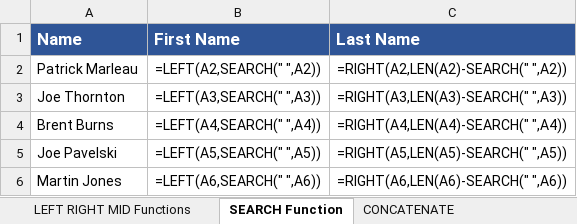
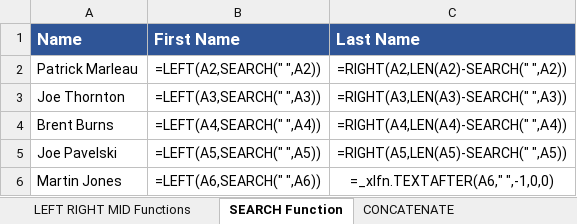
Before and after one commit to Okyanusaydgn/data-analysis-foundations, an Excel workbook: learning-excel/excel-103-course/Excel103-AdvancedExercises.xlsx, sheet SEARCH Function, drawn as a sheet; values as stored, in another font and other column widths than the file's, no borders; formulas are shown in place of their values; the diff names each change by its address in the sheet, - before the commit and + after, or states it on an @@ line.

Commit message:
Complete Excel 365 functions module: FILTER/SORT/UNIQUE, XLOOKUP, SWITCH(TRUE), TEXTJOIN, TEXTSPLIT

```diff
--- a/learning-excel/excel-103-course/Excel103-AdvancedExercises.xlsx (sheet SEARCH Function)
+++ b/learning-excel/excel-103-course/Excel103-AdvancedExercises.xlsx (sheet SEARCH Function)
-C6 (Last Name): =RIGHT(A6,LEN(A6)-SEARCH(" ",A6))
+C6 (Last Name): =_xlfn.TEXTAFTER(A6," ",-1,0,0)
```
Also changed, not shown: sheet VLOOKUP Function-EXERCISE, sheet INDEX MATCH Functions, 1 other file.
